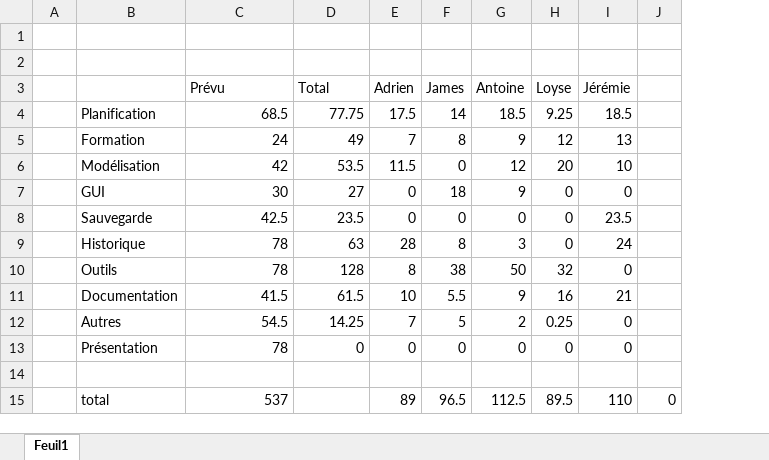
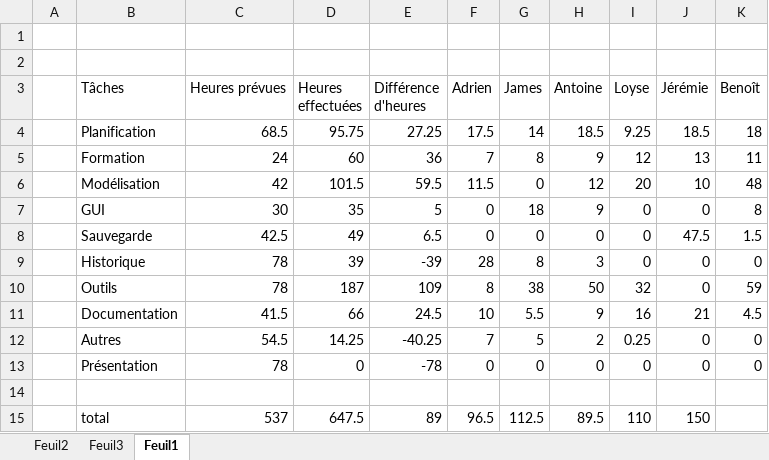
Before and after one commit to Nooka10/BlaajjPaint, an Excel workbook: Dossiers personnels/Adrien/RepartitionDuTravail.xlsx, sheet Feuil1, drawn as a sheet; values as stored, in another font and other column widths than the file's, no borders; table styles not drawn; removed rows and columns are numbered as before the commit, all else as after; the diff names each change by its address in the sheet, - before the commit and + after, or states it on an @@ line.

```diff
--- a/Dossiers personnels/Adrien/RepartitionDuTravail.xlsx (sheet Feuil1)
+++ b/Dossiers personnels/Adrien/RepartitionDuTravail.xlsx (sheet Feuil1)
+sheet tab: Feuil2
+sheet tab: Feuil3
+column E (Différence d'heures), rows 4-15: 27.25 | 36 | 59.5 | 5 | 6.5 | -39 | 109 | 24.5 | -40.25 | -78 |  | 89
-column J, row 15: 0
+column K (Benoît), rows 4-13: 18 | 11 | 48 | 8 | 1.5 | 0 | 59 | 4.5 | 0 | 0
-B3: (empty)
+B3: Tâches
-C3: Prévu
+C3: Heures prévues
-D3: Total
+D3: Heures effectuées
-D4 (Heures effectuées): 77.75
+D4 (Heures effectuées): 95.75
-D5 (Heures effectuées): 49
+D5 (Heures effectuées): 60
-D6 (Heures effectuées): 53.5
+D6 (Heures effectuées): 101.5
-D7 (Heures effectuées): 27
+D7 (Heures effectuées): 35
-D8 (Heures effectuées): 23.5
+D8 (Heures effectuées): 49
-J8 (Jérémie): 23.5
+J8 (Jérémie): 47.5
-D9 (Heures effectuées): 63
+D9 (Heures effectuées): 39
-J9 (Jérémie): 24
+J9 (Jérémie): 0
-D10 (Heures effectuées): 128
+D10 (Heures effectuées): 187
-D11 (Heures effectuées): 61.5
+D11 (Heures effectuées): 66
-D15 (Heures effectuées): (empty)
+D15 (Heures effectuées): 647.5
-F15 (Adrien): 89
+F15 (Adrien): 96.5
-G15 (James): 96.5
+G15 (James): 112.5
-H15 (Antoine): 112.5
+H15 (Antoine): 89.5
-I15 (Loyse): 89.5
+I15 (Loyse): 110
-J15 (Jérémie): 110
+J15 (Jérémie): 150
```
Also changed, not shown: formulas that keep their value, charts or pictures, 5 other files.
